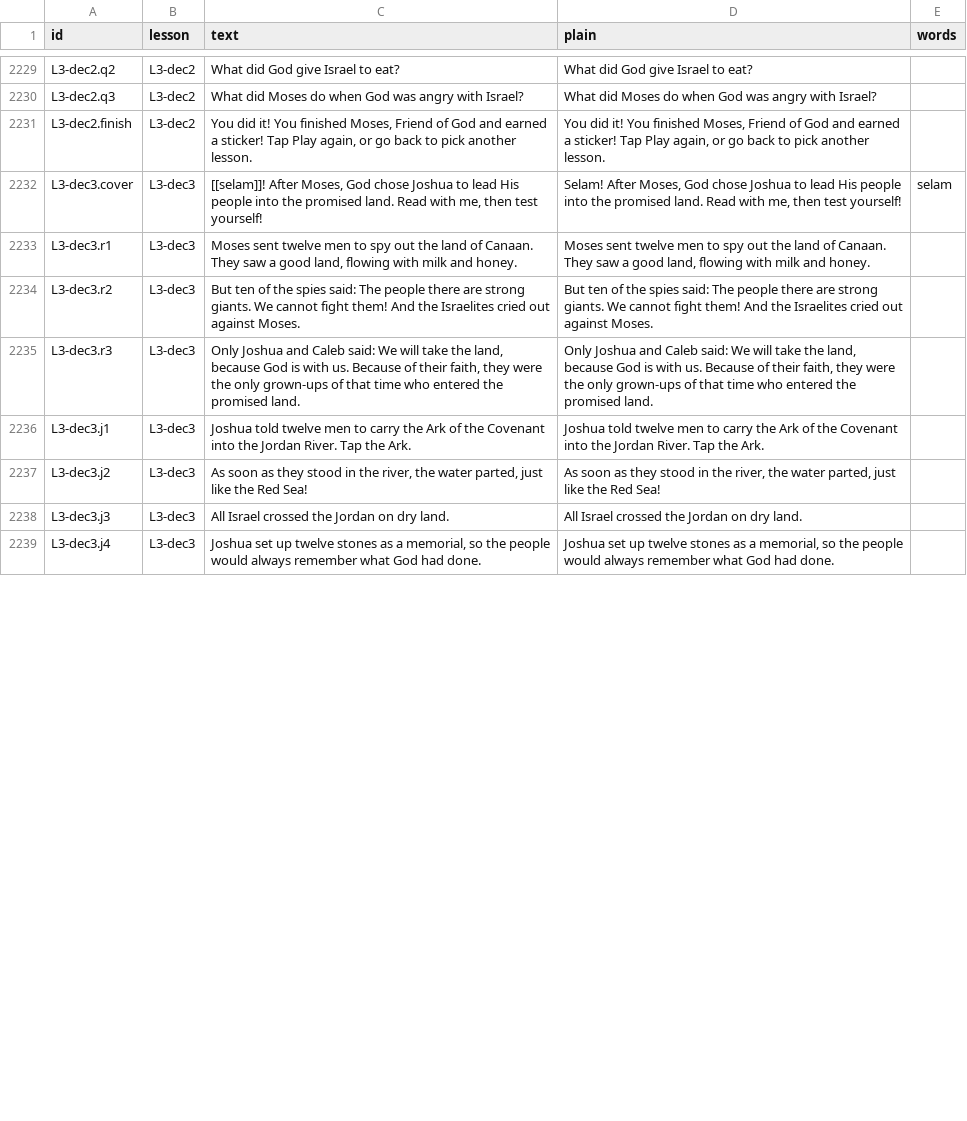
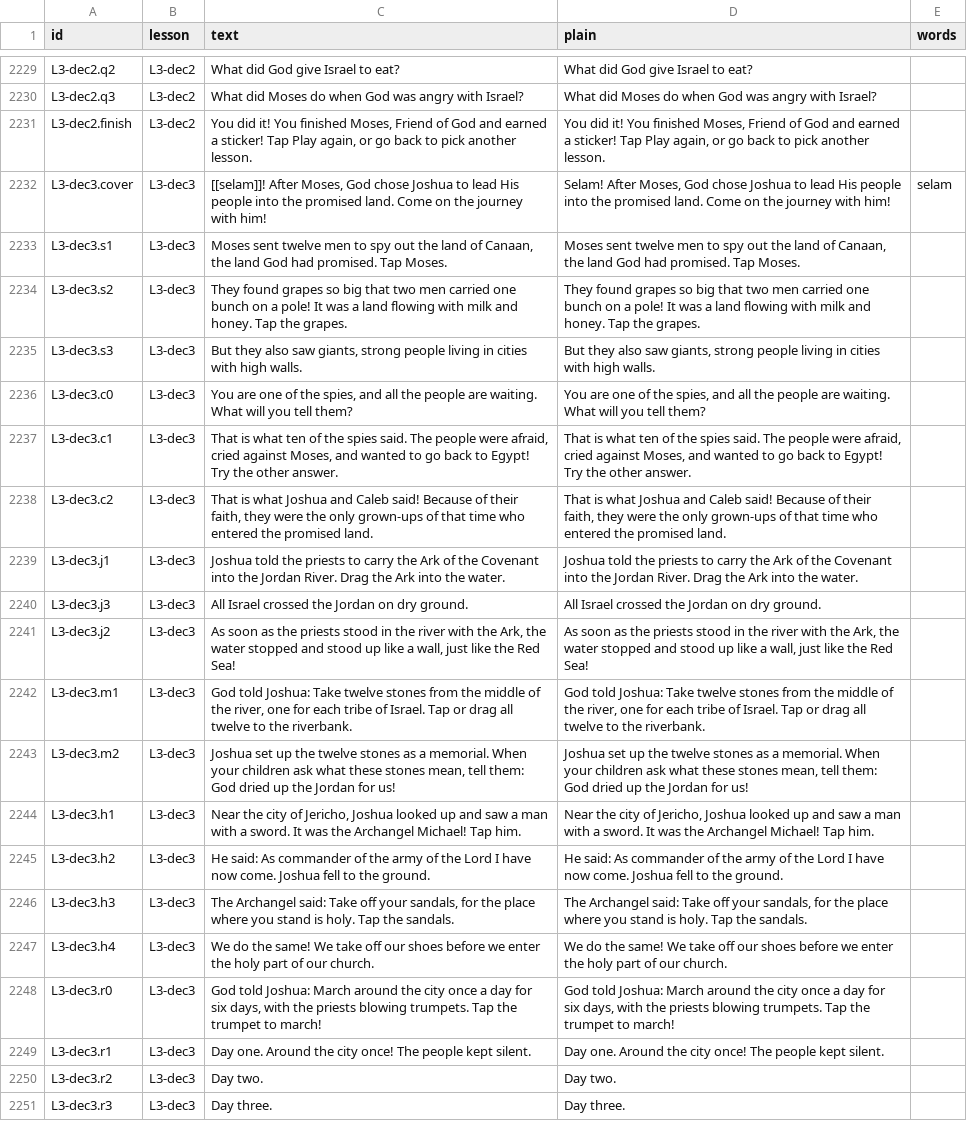
Before and after one commit to girumalem/senbete, a CSV file: audio/lines.csv, drawn as a sheet; only a part is shown, gaps mark what is left out; removed rows and columns are numbered as before the commit, all else as after; the diff covers the shown part only; the diff names each change by its address in the sheet, - before the commit and + after, or states it on an @@ line.

```diff
--- a/audio/lines.csv
+++ b/audio/lines.csv
-C2232 (text): …promised land. Read with me, then test yourself!
+C2232 (text): …promised land. Come on the journey with him!
-D2232 (plain): …promised land. Read with me, then test yourself!
+D2232 (plain): …promised land. Come on the journey with him!
-A2233 (id): L3-dec3.r1
+A2233 (id): L3-dec3.s1
-C2233 (text): …land of Canaan. They saw a good land, flowing with milk and honey.
+C2233 (text): …land of Canaan, the land God had promised. Tap Moses.
-D2233 (plain): …land of Canaan. They saw a good land, flowing with milk and honey.
+D2233 (plain): …land of Canaan, the land God had promised. Tap Moses.
+row 2234: L3-dec3.s2 | L3-dec3 | They found grapes so big that two men carried one bunch on a pole! It was a land flowing with milk and honey. Tap the grapes. | They found grapes so big that two men carried one bunch on a pole! It was a land flowing with milk and honey. Tap the grapes.
+row 2235: L3-dec3.s3 | L3-dec3 | But they also saw giants, strong people living in cities with high walls. | But they also saw giants, strong people living in cities with high walls.
+row 2236: L3-dec3.c0 | L3-dec3 | You are one of the spies, and all the people are waiting. What will you tell them? | You are one of the spies, and all the people are waiting. What will you tell them?
-A2237 (id): L3-dec3.r2
+A2237 (id): L3-dec3.c1
-C2237 (text): But ten of the spies said: The people there are strong giants. We cannot fight them! And the Israelites cried out against Moses.
+C2237 (text): That is what ten of the spies said. The people were afraid, cried against Moses, and wanted to go back to Egypt! Try the other answer.
-D2237 (plain): But ten of the spies said: The people there are strong giants. We cannot fight them! And the Israelites cried out against Moses.
+D2237 (plain): That is what ten of the spies said. The people were afraid, cried against Moses, and wanted to go back to Egypt! Try the other answer.
-A2238 (id): L3-dec3.r3
+A2238 (id): L3-dec3.c2
-C2238 (text): Only Joshua and Caleb said: We will take the land, because God is with us. Because of…
+C2238 (text): That is what Joshua and Caleb said! Because of…
-D2238 (plain): Only Joshua and Caleb said: We will take the land, because God is with us. Because of…
+D2238 (plain): That is what Joshua and Caleb said! Because of…
-C2239 (text): Joshua told twelve men to carry the Ark of the Covenant into the Jordan River. Tap the Ark.
+C2239 (text): Joshua told the priests to carry the Ark of the Covenant into the Jordan River. Drag the Ark into the water.
-D2239 (plain): Joshua told twelve men to carry the Ark of the Covenant into the Jordan River. Tap the Ark.
+D2239 (plain): Joshua told the priests to carry the Ark of the Covenant into the Jordan River. Drag the Ark into the water.
-row 2237: L3-dec3.j2 | L3-dec3 | As soon as they stood in the river, the water parted, just like the Red Sea! | As soon as they stood in the river, the water parted, just like the Red Sea!
-C2240 (text): All Israel crossed the Jordan on dry land.
+C2240 (text): All Israel crossed the Jordan on dry ground.
-D2240 (plain): All Israel crossed the Jordan on dry land.
+D2240 (plain): All Israel crossed the Jordan on dry ground.
+row 2241: L3-dec3.j2 | L3-dec3 | As soon as the priests stood in the river with the Ark, the water stopped and stood up like a wall, just like the Red Sea! | As soon as the priests stood in the river with the Ark, the water stopped and stood up like a wall, just like the Red Sea!
+row 2242: L3-dec3.m1 | L3-dec3 | God told Joshua: Take twelve stones from the middle of the river, one for each tribe of Israel. Tap or drag all twelve to the riverbank. | God told Joshua: Take twelve stones from the middle of the river, one for each tribe of Israel. Tap or drag all twelve to the riverbank.
-A2243 (id): L3-dec3.j4
+A2243 (id): L3-dec3.m2
-C2243 (text): …set up twelve stones as a memorial, so the people would always remember what God had done.
+C2243 (text): …set up the twelve stones as a memorial. When your children ask what these stones mean, tell them: God dried up the Jordan for us!
-D2243 (plain): …set up twelve stones as a memorial, so the people would always remember what God had done.
+D2243 (plain): …set up the twelve stones as a memorial. When your children ask what these stones mean, tell them: God dried up the Jordan for us!
+row 2244: L3-dec3.h1 | L3-dec3 | Near the city of Jericho, Joshua looked up and saw a man with a sword. It was the Archangel Michael! Tap him. | Near the city of Jericho, Joshua looked up and saw a man with a sword. It was the Archangel Michael! Tap him.
+row 2245: L3-dec3.h2 | L3-dec3 | He said: As commander of the army of the Lord I have now come. Joshua fell to the ground. | He said: As commander of the army of the Lord I have now come. Joshua fell to the ground.
+row 2246: L3-dec3.h3 | L3-dec3 | The Archangel said: Take off your sandals, for the place where you stand is holy. Tap the sandals. | The Archangel said: Take off your sandals, for the place where you stand is holy. Tap the sandals.
+row 2247: L3-dec3.h4 | L3-dec3 | We do the same! We take off our shoes before we enter the holy part of our church. | We do the same! We take off our shoes before we enter the holy part of our church.
+row 2248: L3-dec3.r0 | L3-dec3 | God told Joshua: March around the city once a day for six days, with the priests blowing trumpets. Tap the trumpet to march! | God told Joshua: March around the city once a day for six days, with the priests blowing trumpets. Tap the trumpet to march!
+row 2249: L3-dec3.r1 | L3-dec3 | Day one. Around the city once! The people kept silent. | Day one. Around the city once! The people kept silent.
+row 2250: L3-dec3.r2 | L3-dec3 | Day two. | Day two.
+row 2251: L3-dec3.r3 | L3-dec3 | Day three. | Day three.
```
Also changed, not shown: 3 added rows, 11 removed rows and 30 edited cells elsewhere in this file, 7 other files.
